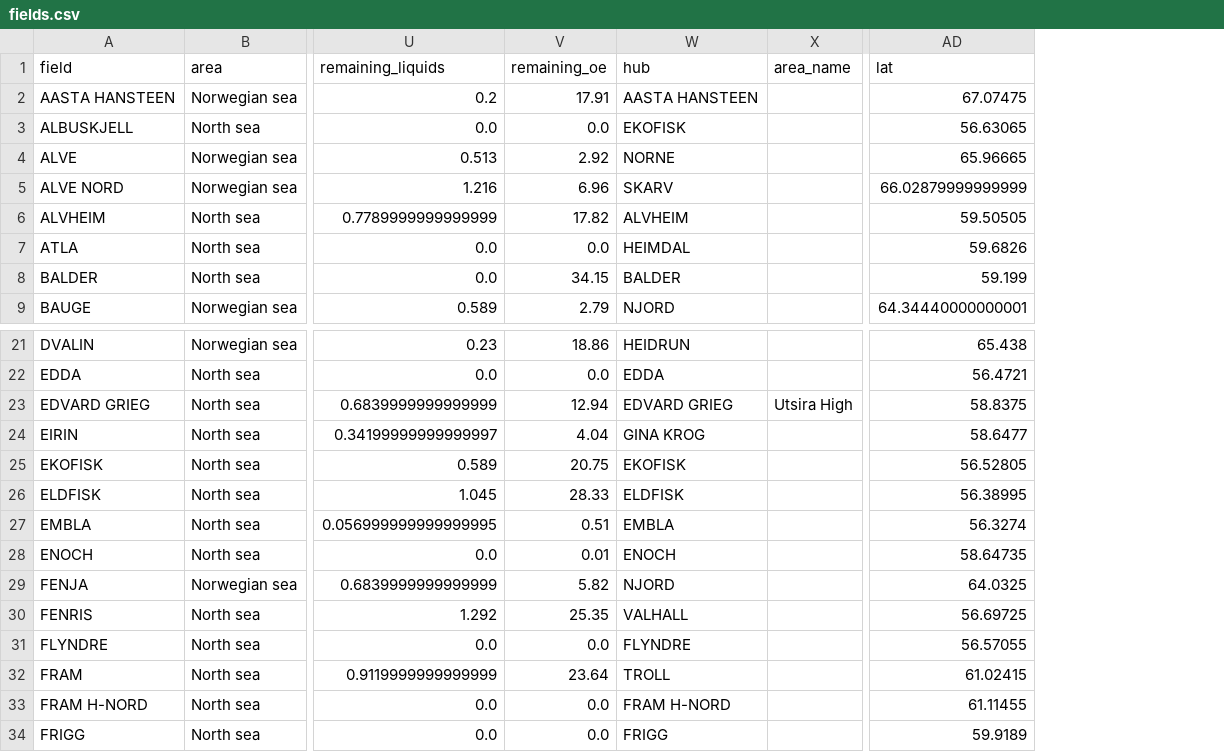
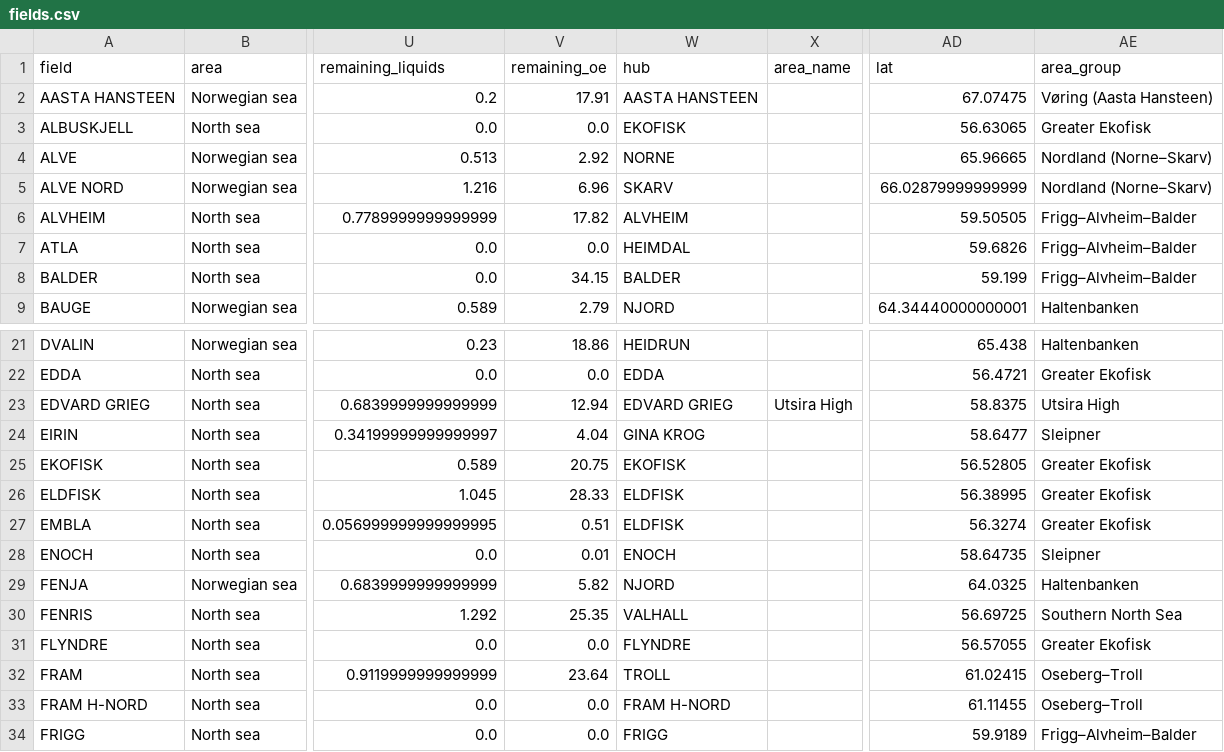
Before and after one commit to AdmcCarthy/Tulip, a CSV file: data/fields.csv, drawn as a sheet; only a part is shown, gaps mark what is left out; the diff names each change by its address in the sheet, - before the commit and + after, or states it on an @@ line.

```diff
--- a/data/fields.csv
+++ b/data/fields.csv
+column AE (area_group), rows 2-9: Vøring (Aasta Hansteen) | Greater Ekofisk | Nordland (Norne–Skarv) | Nordland (Norne–Skarv) | Frigg–Alvheim–Balder | Frigg–Alvheim–Balder | Frigg–Alvheim–Balder | Haltenbanken; rows 21-34: Haltenbanken | Greater Ekofisk | Utsira High | Sleipner | Greater Ekofisk | Greater Ekofisk | Greater Ekofisk | Sleipner | Haltenbanken | Southern North Sea | Greater Ekofisk | Oseberg–Troll | Oseberg–Troll | Frigg–Alvheim–Balder
-W27 (hub): EMBLA
+W27 (hub): ELDFISK
```
Also changed, not shown: 11 other files.
